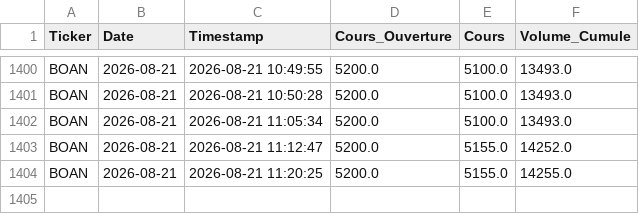
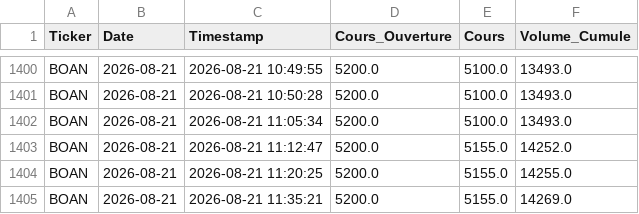
Before and after one commit to dkonanjp/dbbrvm, a CSV file: dbintraday/BOAN.csv, drawn as a sheet; only a part is shown, gaps mark what is left out; the diff names each change by its address in the sheet, - before the commit and + after, or states it on an @@ line.

```diff
--- a/dbintraday/BOAN.csv
+++ b/dbintraday/BOAN.csv
+row 1405: BOAN | 2026-08-21 | 2026-08-21 11:35:21 | 5200.0 | 5155.0 | 14269.0
```
Also changed, not shown: dbintraday/BICC.csv, dbintraday/BOAC.csv, 45 other files.
